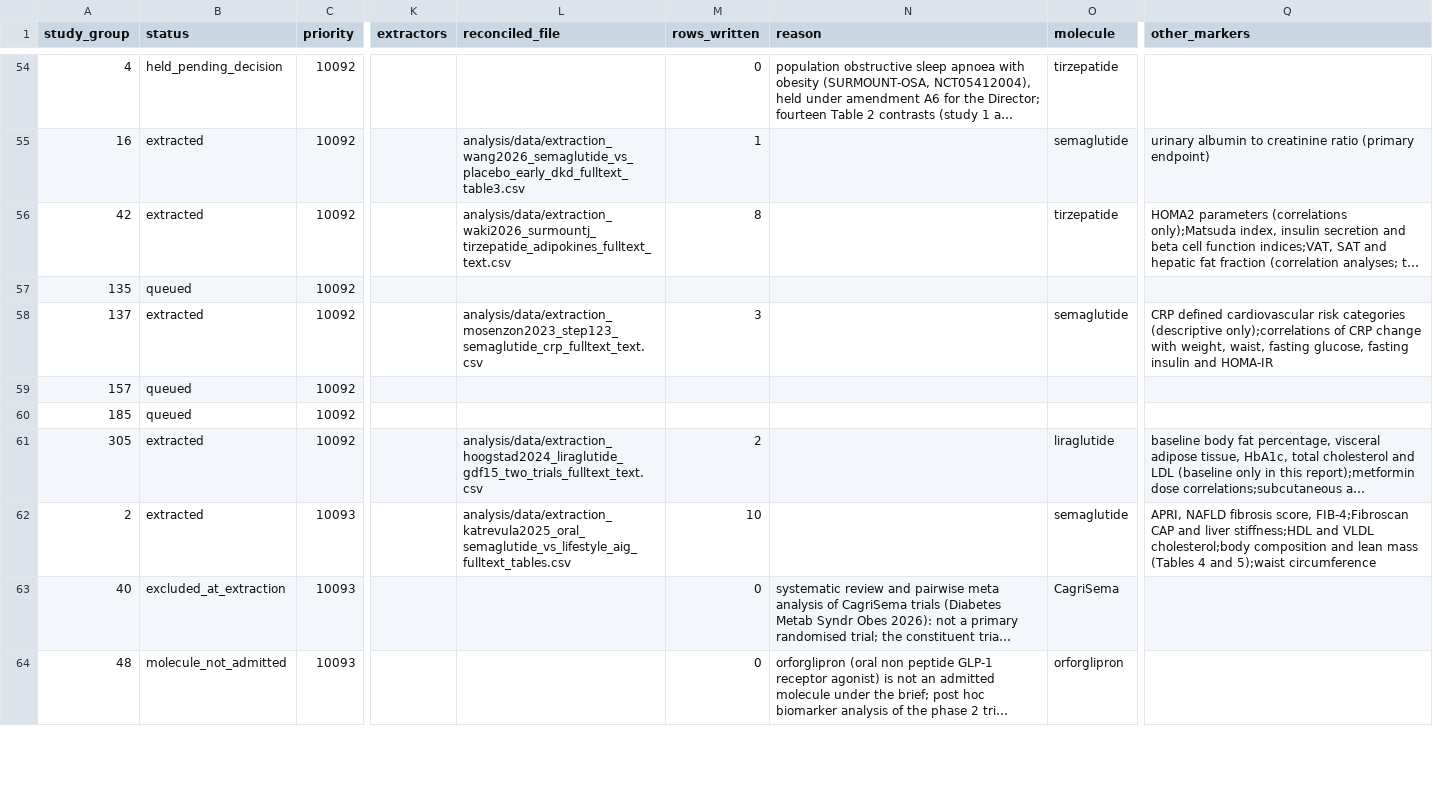
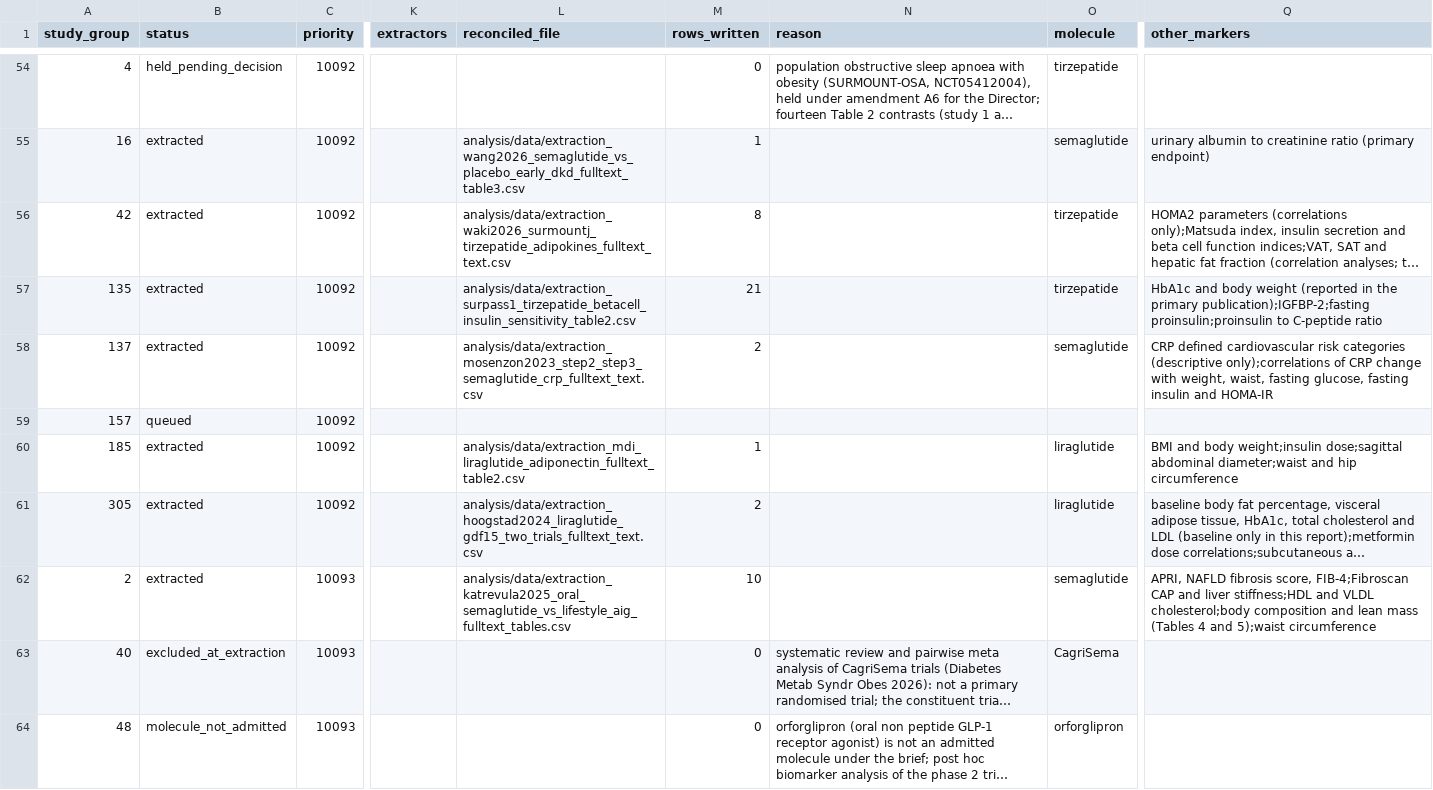
Before and after one commit to julian-borges-md/incretin-aging-biomarkers, a CSV file: analysis/data/EXTRACTION_LEDGER.csv, drawn as a sheet; only a part is shown, gaps mark what is left out; long unchanged cells end in …; the diff covers the shown part only; the diff names each change by its address in the sheet, - before the commit and + after, or states it on an @@ line.

Commit message:
Three more extractions, the A14 replication count, a comparator vocabulary gate and a Results numbers gate
SURPASS-1 (21 rows), the mazdutide phase 2 cardiometabolic panel (27 rows) and the MDI
liraglutide adiponectin row take the corpus to 506 rows from 73 trials over 35 of the 36
inventory markers; all nine gates exit 0.

A14. The class replication count is reported under two definitions. The strict count (every
receptor class in which a marker appears has at least two trials) is not monotone in evidence:
adding a single trial of a third class removes a marker that two classes had replicated, so the
headline could fall while the corpus grew. receptor_class_contrast.R now prints n_repl_strict and
n_repl_pair (6 of 33 and 13 of 33), and the Results name which definition each number uses.

build_master.R gains a comparator_type vocabulary gate with counterexamples. Amendment A13 made
the placebo controlled restriction read that column, so a cell spelled ACTIVE rather than active
decided an analysis by its capitalisation; seven rows of EUREXA carried that spelling, outside the
vocabulary and unchecked by anything. The cells are normalised and the gate now refuses a spelling
outside placebo, active, lifestyle and NA, case included.

results_numbers_check.py is a ninth gate. It matches every pooled figure written in the Results
narrative against table2_pooled_by_biomarker.csv by estimate, interval and k, because the
narrative is hand edited after each extraction pass and the observed failure is a paragraph left
at the previous commit's numbers. Twenty-three figures are checked and all match; a one digit
mutation of an interval bound makes the gate exit 1, so the check can fail.

Results refreshed against the corpus: risk of bias 74 records (23 low, 33 some concerns, 18
high), median duration 30 weeks, 26 markers pooled over three or more trials, 34 with an
estimate, the trial count against k gap stated (30 reports across the panel), and a lipid and
renal paragraph added so that no pooled marker with a unique k is left uncited.

```diff
--- a/analysis/data/EXTRACTION_LEDGER.csv
+++ b/analysis/data/EXTRACTION_LEDGER.csv
-B57 (status): queued
+B57 (status): extracted
-L57 (reconciled_file): (empty)
+L57 (reconciled_file): analysis/data/extraction_surpass1_tirzepatide_betacell_insulin_sensitivity_table2.csv
-M57 (rows_written): (empty)
+M57 (rows_written): 21
-O57 (molecule): (empty)
+O57 (molecule): tirzepatide
-Q57 (other_markers): (empty)
+Q57 (other_markers): HbA1c and body weight (reported in the primary publication);IGFBP-2;fasting proinsulin;proinsulin to C-peptide ratio
-L58 (reconciled_file): analysis/data/extraction_mosenzon2023_step123_semaglutide_crp_fulltext_text.csv
+L58 (reconciled_file): analysis/data/extraction_mosenzon2023_step2_step3_semaglutide_crp_fulltext_text.csv
-M58 (rows_written): 3
+M58 (rows_written): 2
-B60 (status): queued
+B60 (status): extracted
-L60 (reconciled_file): (empty)
+L60 (reconciled_file): analysis/data/extraction_mdi_liraglutide_adiponectin_fulltext_table2.csv
-M60 (rows_written): (empty)
+M60 (rows_written): 1
-O60 (molecule): (empty)
+O60 (molecule): liraglutide
-Q60 (other_markers): (empty)
+Q60 (other_markers): BMI and body weight;insulin dose;sagittal abdominal diameter;waist and hip circumference
```
Also changed, not shown: 20 edited cells elsewhere in this file, analysis/data/extraction_eurexa2015_cv_markers_36mo_fulltext.csv, analysis/data/extraction_simo2015_eurexa.csv, 15 other files.
